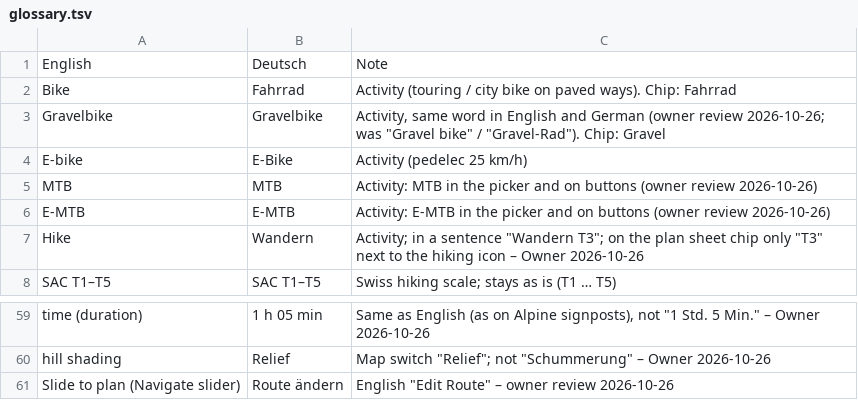
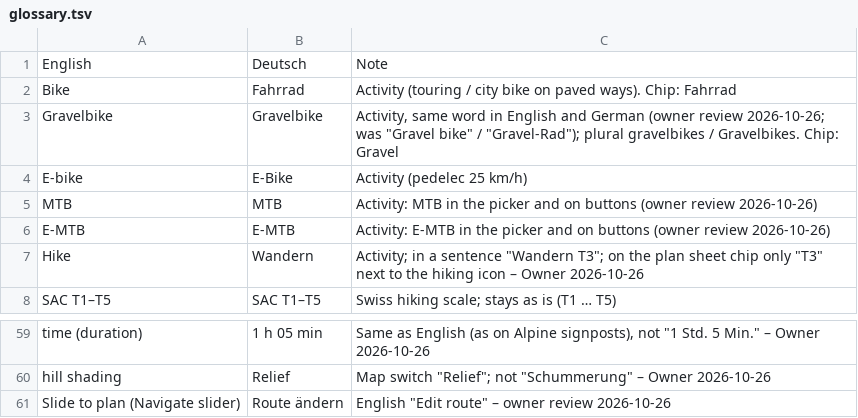
Before and after one commit to happychriss/OnPath, a TSV file: tools/i18n/glossary.tsv, drawn as a sheet; only a part is shown, gaps mark what is left out.

```diff
--- a/tools/i18n/glossary.tsv
+++ b/tools/i18n/glossary.tsv
@@ -2,3 +2,3 @@ English	Deutsch	Note
 Bike	Fahrrad	Activity (touring / city bike on paved ways). Chip: Fahrrad
-Gravelbike	Gravelbike	Activity, same word in English and German (owner review 2026-10-26; was "Gravel bike" / "Gravel-Rad"). Chip: Gravel
+Gravelbike	Gravelbike	Activity, same word in English and German (owner review 2026-10-26; was "Gravel bike" / "Gravel-Rad"); plural gravelbikes / Gravelbikes. Chip: Gravel
 E-bike	E-Bike	Activity (pedelec 25 km/h)
@@ -60,2 +60,2 @@ time (duration)	1 h 05 min	Same as English (as on Alpine signposts), not "1 Std.
 hill shading	Relief	Map switch "Relief"; not "Schummerung" – Owner 2026-10-26
-Slide to plan (Navigate slider)	Route ändern	English "Edit Route" – owner review 2026-10-26
+Slide to plan (Navigate slider)	Route ändern	English "Edit route" – owner review 2026-10-26
```
Also changed, not shown: 22 other files.
